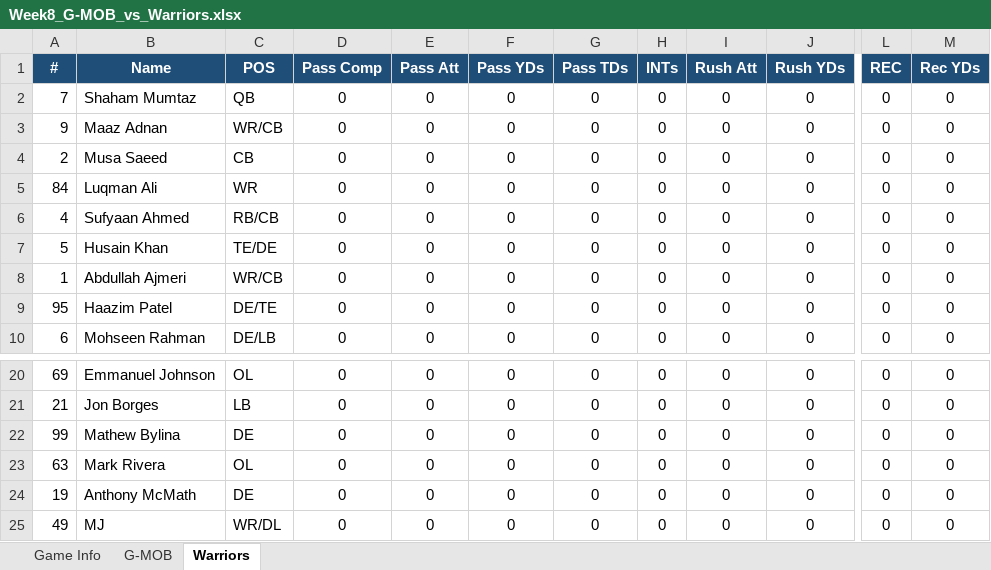
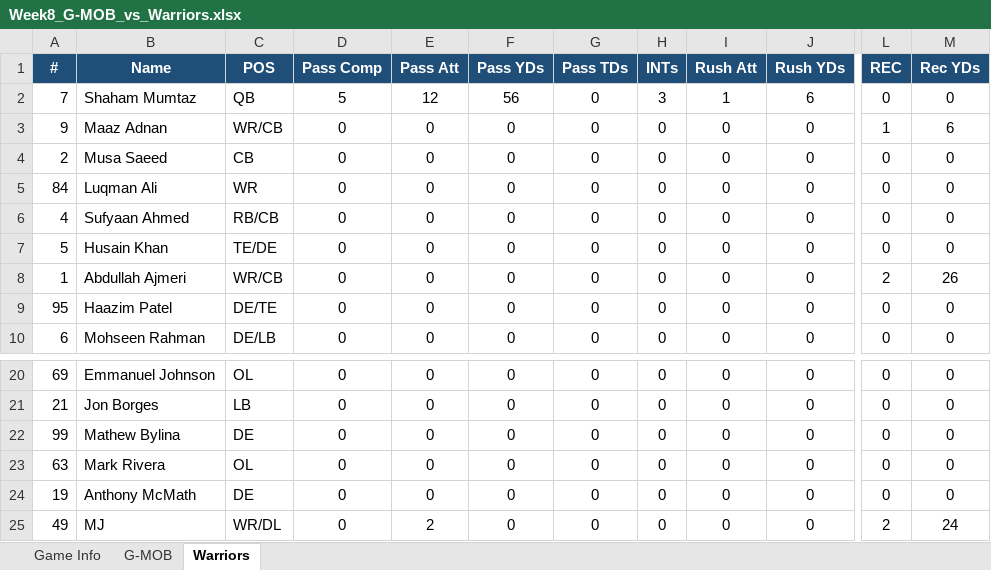
Before and after one commit to KxPFFL/KxPFFL.github.io, an Excel workbook: game-stats/Week8_G-MOB_vs_Warriors.xlsx, sheet Warriors, drawn as a sheet; only a part is shown, gaps mark what is left out; values as stored, in another font and other column widths than the file's, no borders; charts and pictures not drawn; the diff names each change by its address in the sheet, - before the commit and + after, or states it on an @@ line.

```diff
--- a/game-stats/Week8_G-MOB_vs_Warriors.xlsx (sheet Warriors)
+++ b/game-stats/Week8_G-MOB_vs_Warriors.xlsx (sheet Warriors)
-D2 (Pass Comp): 0
+D2 (Pass Comp): 5
-E2 (Pass Att): 0
+E2 (Pass Att): 12
-F2 (Pass YDs): 0
+F2 (Pass YDs): 56
-H2 (INTs): 0
+H2 (INTs): 3
-I2 (Rush Att): 0
+I2 (Rush Att): 1
-J2 (Rush YDs): 0
+J2 (Rush YDs): 6
-L3 (REC): 0
+L3 (REC): 1
-M3 (Rec YDs): 0
+M3 (Rec YDs): 6
-L8 (REC): 0
+L8 (REC): 2
-M8 (Rec YDs): 0
+M8 (Rec YDs): 26
-E25 (Pass Att): 0
+E25 (Pass Att): 2
-L25 (REC): 0
+L25 (REC): 2
-M25 (Rec YDs): 0
+M25 (Rec YDs): 24
```
Also changed, not shown: sheet G-MOB, sheet Game Info, charts or pictures, game-stats/Week8_Desert-Lions_vs_Falestine-Falcons.xlsx, game-stats/Week8_K2_vs_Darkside.xlsx, 11 other files.
